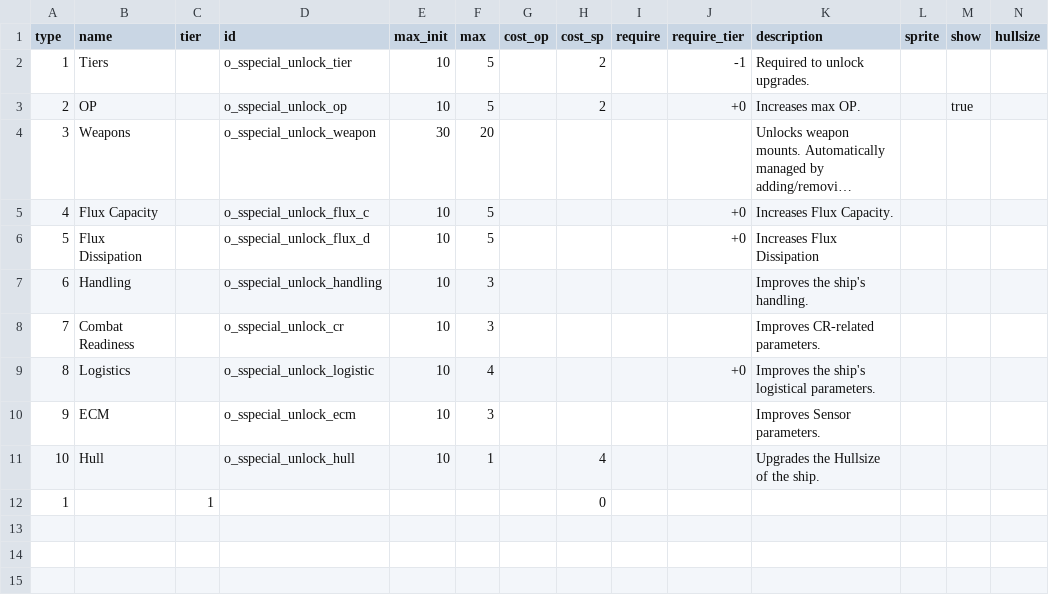
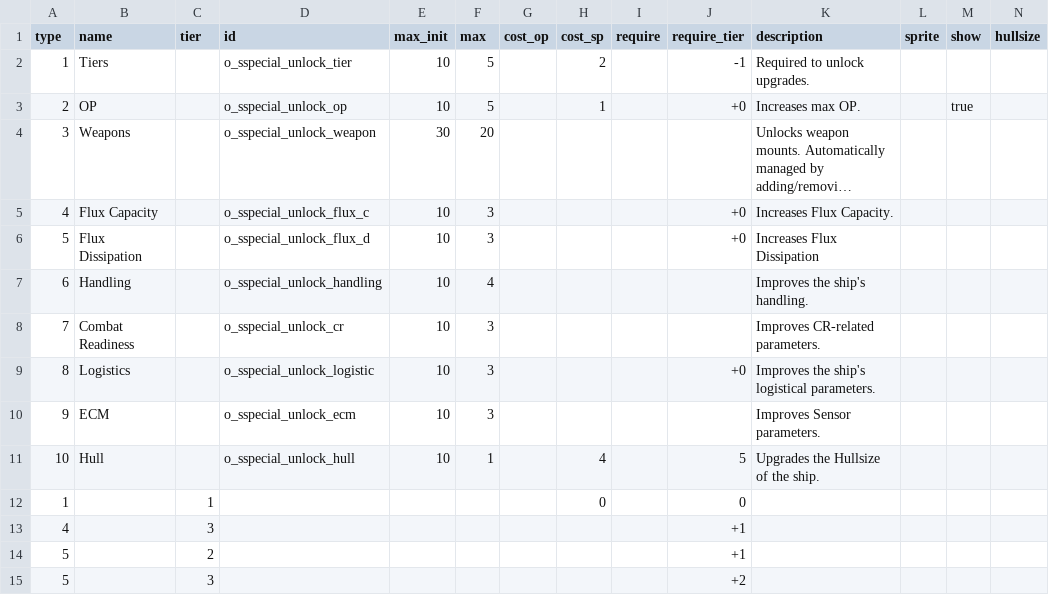
Before and after one commit to Oxyliteral/Starsector-mod-SS, a CSV file: o_sspecial/data/config/unlocks.csv, drawn as a sheet; only a part is shown; long unchanged cells end in …; rows hold the shown columns only; the diff names each change by its address in the sheet, - before the commit and + after, or states it on an @@ line.

```diff
--- a/o_sspecial/data/config/unlocks.csv
+++ b/o_sspecial/data/config/unlocks.csv
-H3 (cost_sp): 2
+H3 (cost_sp): 1
-F5:F6 (max): 5
+F5:F6 (max): 3
-F7 (max): 3
+F7 (max): 4
-F9 (max): 4
+F9 (max): 3
-J11 (require_tier): (empty)
+J11 (require_tier): 5
-J12 (require_tier): (empty)
+J12 (require_tier): 0
+row 13: 4 |  | 3 |  |  |  |  |  |  | +1
+row 14: 5 |  | 2 |  |  |  |  |  |  | +1
+row 15: 5 |  | 3 |  |  |  |  |  |  | +2
```
Also changed, not shown: o_sspecial/data/hullmods/hull_mods.csv, o_sspecial/data/hulls/ship_data.csv, 6 other files.
